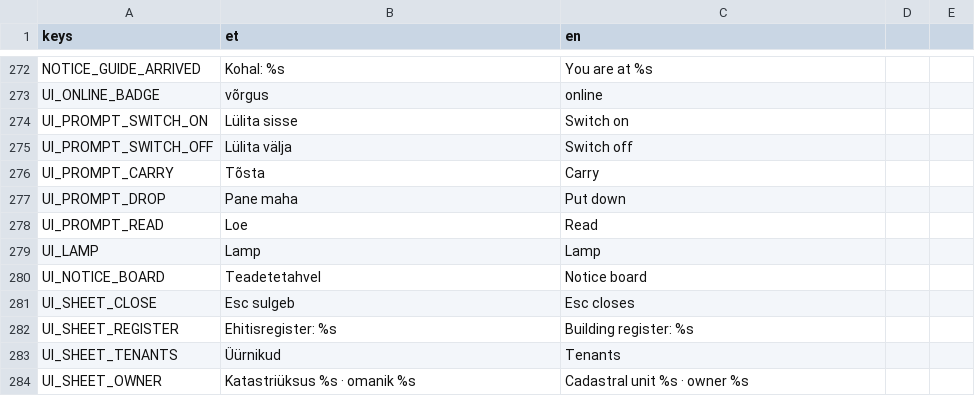
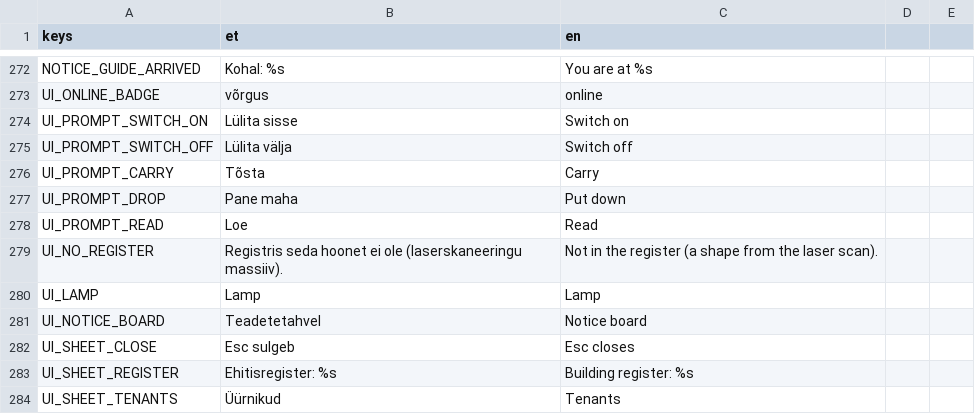
Before and after one commit to livenson/vakuraamat, a CSV file: assets/i18n/strings.csv, drawn as a sheet; only a part is shown, gaps mark what is left out; the shorter side is filled out with more unchanged rows.

Commit message:
Any wall of a real building answers to the crosshair (use, year, storeys; E opens the register sheet; laser massing says it is not in the register); creating a world shows each sheet download's MB done of total and MB/s; the inner door gap fits the leaf and gets jambs and a head; furniture stands against the wall and kit models are centred on their footprints (a sofa sat off its mark, the table beside it). 9 tests green

```diff
--- a/assets/i18n/strings.csv
+++ b/assets/i18n/strings.csv
@@ -278,2 +278,3 @@ UI_PROMPT_DROP,Pane maha,Put down
 UI_PROMPT_READ,Loe,Read
+UI_NO_REGISTER,Registris seda hoonet ei ole (laserskaneeringu massiiv).,Not in the register (a shape from the laser scan).
 UI_LAMP,Lamp,Lamp
```
Also changed, not shown: 6 other files.
